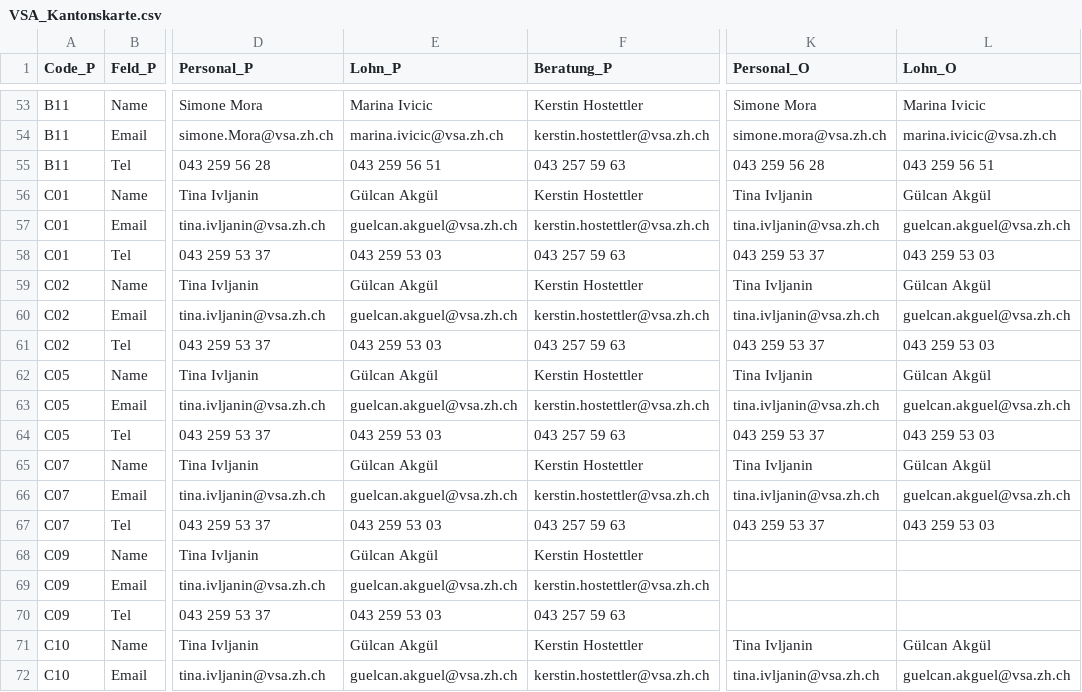
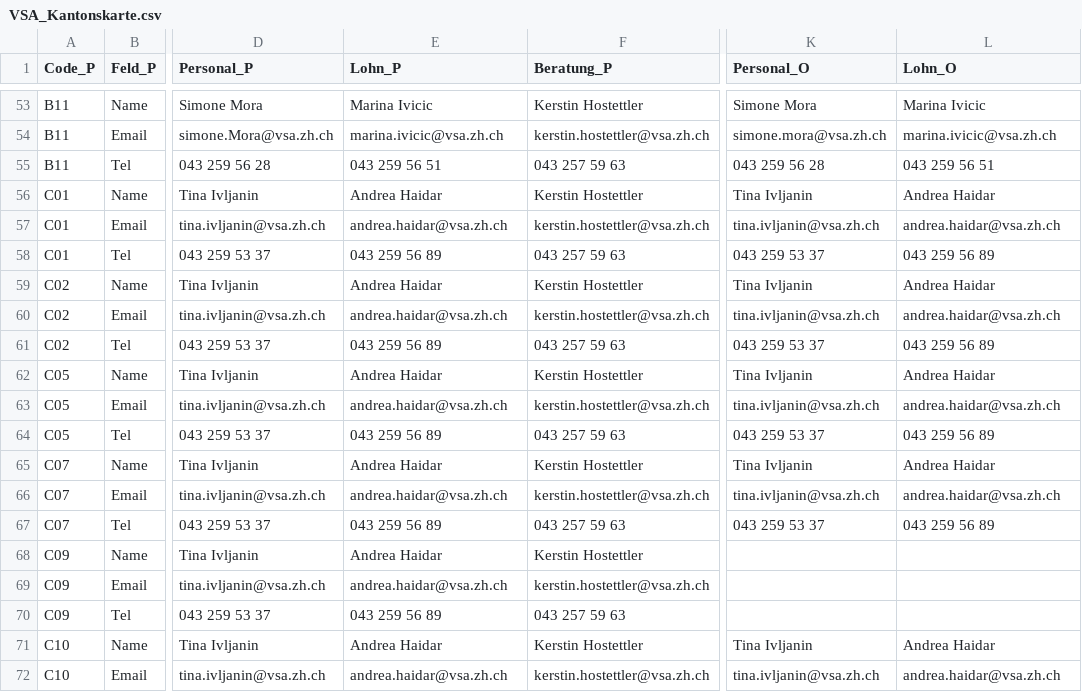
Before and after one commit to statistikZH/Visualisierung_VSAKarte, a CSV file: Data/VSA_Kantonskarte.csv, drawn as a sheet; only a part is shown, gaps mark what is left out; the diff covers the shown part only; the diff names each change by its address in the sheet, - before the commit and + after, or states it on an @@ line.

Commit message:
Update VSA_Kantonskarte.csv

```diff
--- a/Data/VSA_Kantonskarte.csv
+++ b/Data/VSA_Kantonskarte.csv
-E56 (Lohn_P): Gülcan Akgül
+E56 (Lohn_P): Andrea Haidar
-L56 (Lohn_O): Gülcan Akgül
+L56 (Lohn_O): Andrea Haidar
-E57 (Lohn_P): guelcan.akguel@vsa.zh.ch
+E57 (Lohn_P): andrea.haidar@vsa.zh.ch
-L57 (Lohn_O): guelcan.akguel@vsa.zh.ch
+L57 (Lohn_O): andrea.haidar@vsa.zh.ch
-E58 (Lohn_P): 043 259 53 03
+E58 (Lohn_P): 043 259 56 89
-L58 (Lohn_O): 043 259 53 03
+L58 (Lohn_O): 043 259 56 89
-E59 (Lohn_P): Gülcan Akgül
+E59 (Lohn_P): Andrea Haidar
-L59 (Lohn_O): Gülcan Akgül
+L59 (Lohn_O): Andrea Haidar
-E60 (Lohn_P): guelcan.akguel@vsa.zh.ch
+E60 (Lohn_P): andrea.haidar@vsa.zh.ch
-L60 (Lohn_O): guelcan.akguel@vsa.zh.ch
+L60 (Lohn_O): andrea.haidar@vsa.zh.ch
-E61 (Lohn_P): 043 259 53 03
+E61 (Lohn_P): 043 259 56 89
-L61 (Lohn_O): 043 259 53 03
+L61 (Lohn_O): 043 259 56 89
-E62 (Lohn_P): Gülcan Akgül
+E62 (Lohn_P): Andrea Haidar
-L62 (Lohn_O): Gülcan Akgül
+L62 (Lohn_O): Andrea Haidar
-E63 (Lohn_P): guelcan.akguel@vsa.zh.ch
+E63 (Lohn_P): andrea.haidar@vsa.zh.ch
-L63 (Lohn_O): guelcan.akguel@vsa.zh.ch
+L63 (Lohn_O): andrea.haidar@vsa.zh.ch
-E64 (Lohn_P): 043 259 53 03
+E64 (Lohn_P): 043 259 56 89
-L64 (Lohn_O): 043 259 53 03
+L64 (Lohn_O): 043 259 56 89
-E65 (Lohn_P): Gülcan Akgül
+E65 (Lohn_P): Andrea Haidar
-L65 (Lohn_O): Gülcan Akgül
+L65 (Lohn_O): Andrea Haidar
-E66 (Lohn_P): guelcan.akguel@vsa.zh.ch
+E66 (Lohn_P): andrea.haidar@vsa.zh.ch
-L66 (Lohn_O): guelcan.akguel@vsa.zh.ch
+L66 (Lohn_O): andrea.haidar@vsa.zh.ch
-E67 (Lohn_P): 043 259 53 03
+E67 (Lohn_P): 043 259 56 89
-L67 (Lohn_O): 043 259 53 03
+L67 (Lohn_O): 043 259 56 89
-E68 (Lohn_P): Gülcan Akgül
+E68 (Lohn_P): Andrea Haidar
-E69 (Lohn_P): guelcan.akguel@vsa.zh.ch
+E69 (Lohn_P): andrea.haidar@vsa.zh.ch
-E70 (Lohn_P): 043 259 53 03
+E70 (Lohn_P): 043 259 56 89
-E71 (Lohn_P): Gülcan Akgül
+E71 (Lohn_P): Andrea Haidar
-L71 (Lohn_O): Gülcan Akgül
+L71 (Lohn_O): Andrea Haidar
-E72 (Lohn_P): guelcan.akguel@vsa.zh.ch
+E72 (Lohn_P): andrea.haidar@vsa.zh.ch
-L72 (Lohn_O): guelcan.akguel@vsa.zh.ch
+L72 (Lohn_O): andrea.haidar@vsa.zh.ch
```
Also changed, not shown: 65 edited cells elsewhere in this file.
